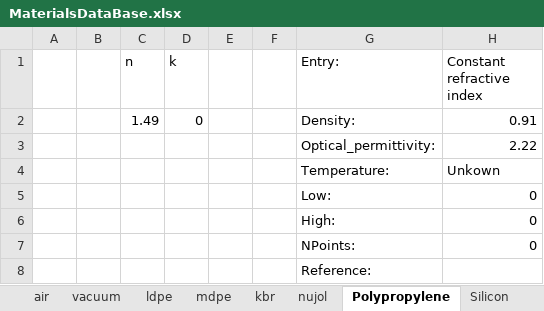
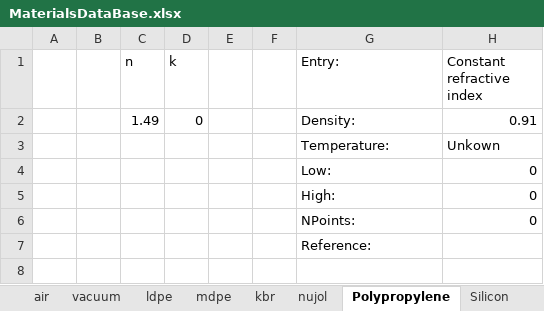
Before and after one commit to JohnKendrick/PDielec, an Excel workbook: PDielec/MaterialsDataBase.xlsx, sheet Polypropylene, drawn as a sheet; values as stored, in another font and other column widths than the file's, no borders; the diff names each change by its address in the sheet, - before the commit and + after, or states it on an @@ line.

Commit message:
Removed optical_permittivity from all entries except the tabulated entries.

```diff
--- a/PDielec/MaterialsDataBase.xlsx (sheet Polypropylene)
+++ b/PDielec/MaterialsDataBase.xlsx (sheet Polypropylene)
-row 3:  |  |  |  |  |  | Optical_permittivity: | 2.22
```
Also changed, not shown: sheet CaF2, sheet Silicon, sheet vacuum, sheet kbr, sheet air, sheet ptfe, 3 more sheets.
